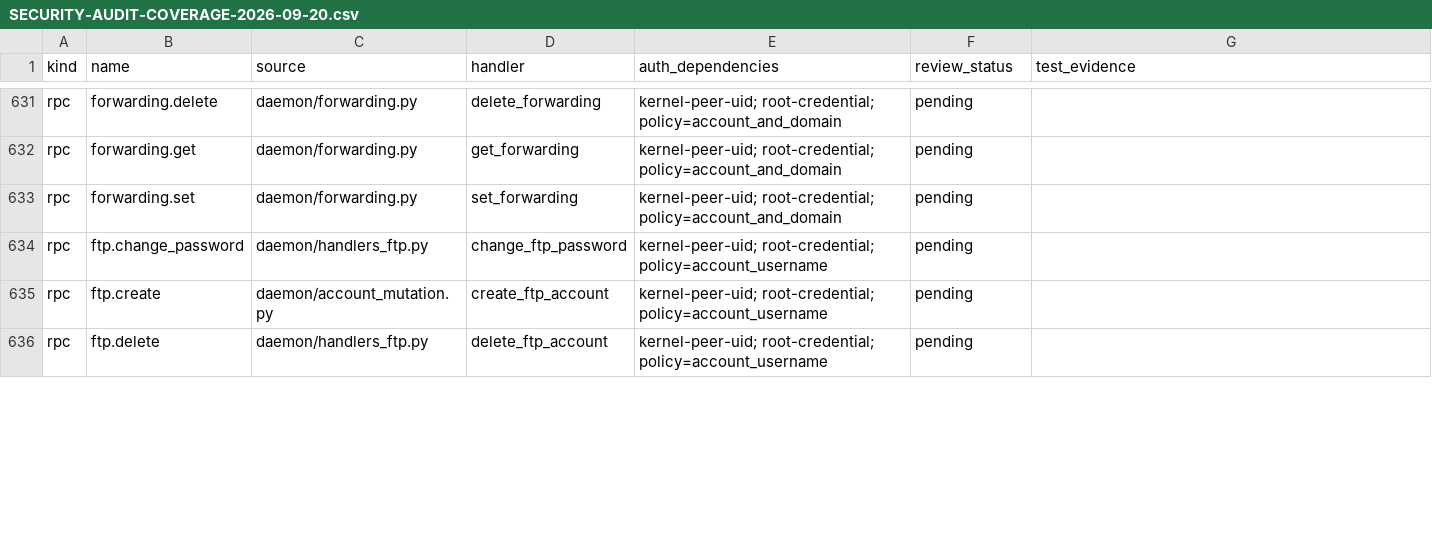
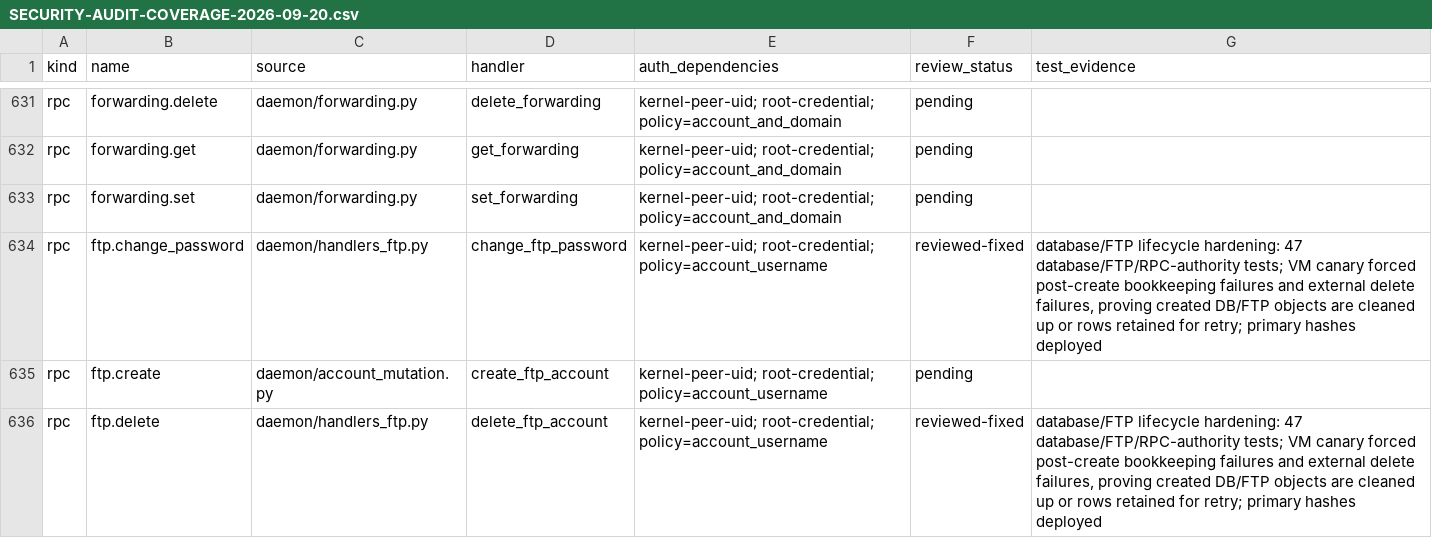
Before and after one commit to adityavs5/boronpanel, a CSV file: docs/SECURITY-AUDIT-COVERAGE-2026-09-20.csv, drawn as a sheet; only a part is shown, gaps mark what is left out; the diff covers the shown part only.

```diff
--- a/docs/SECURITY-AUDIT-COVERAGE-2026-09-20.csv
+++ b/docs/SECURITY-AUDIT-COVERAGE-2026-09-20.csv
@@ -633,4 +633,4 @@ rpc,forwarding.get,daemon/forwarding.py,get_forwarding,kernel-peer-uid; root-cre
 rpc,forwarding.set,daemon/forwarding.py,set_forwarding,kernel-peer-uid; root-credential; policy=account_and_domain,pending,
-rpc,ftp.change_password,daemon/handlers_ftp.py,change_ftp_password,kernel-peer-uid; root-credential; policy=account_username,pending,
+rpc,ftp.change_password,daemon/handlers_ftp.py,change_ftp_password,kernel-peer-uid; root-credential; policy=account_username,reviewed-fixed,"database/FTP lifecycle hardening: 47 database/FTP/RPC-authority tests; VM canary forced post-create bookkeeping failures and external delete failures, proving created DB/FTP objects are cleaned up or rows retained for retry; primary hashes deployed"
 rpc,ftp.create,daemon/account_mutation.py,create_ftp_account,kernel-peer-uid; root-credential; policy=account_username,pending,
-rpc,ftp.delete,daemon/handlers_ftp.py,delete_ftp_account,kernel-peer-uid; root-credential; policy=account_username,pending,
+rpc,ftp.delete,daemon/handlers_ftp.py,delete_ftp_account,kernel-peer-uid; root-credential; policy=account_username,reviewed-fixed,"database/FTP lifecycle hardening: 47 database/FTP/RPC-authority tests; VM canary forced post-create bookkeeping failures and external delete failures, proving created DB/FTP objects are cleaned up or rows retained for retry; primary hashes deployed"
```
Also changed, not shown: 32 edited cells elsewhere in this file, 5 other files.
